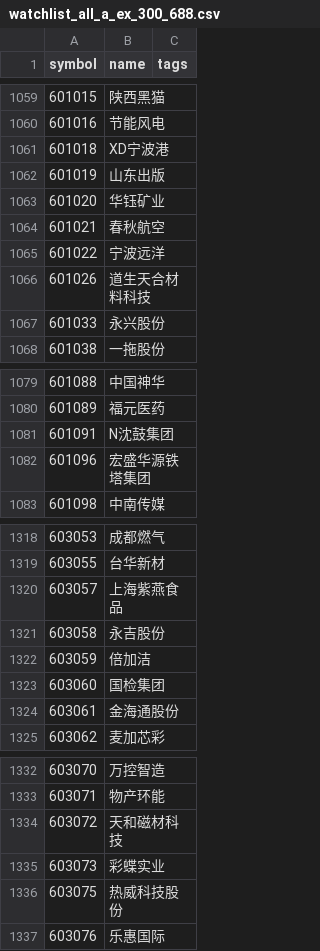
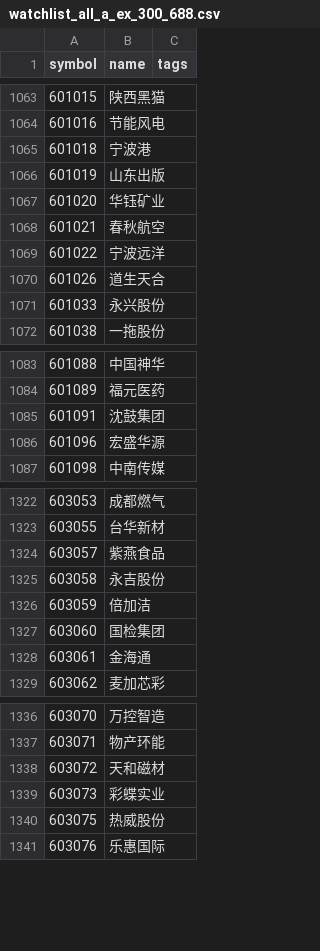
Before and after one commit to codegaoj/ZXHY, a CSV file: data/watchlist_all_a_ex_300_688.csv, drawn as a sheet; only a part is shown, gaps mark what is left out; the diff covers the shown part only.

```diff
--- a/data/watchlist_all_a_ex_300_688.csv
+++ b/data/watchlist_all_a_ex_300_688.csv
@@ -1060,3 +1064,3 @@
 601016,节能风电,
-601018,XD宁波港,
+601018,宁波港,
 601019,山东出版,
@@ -1065,3 +1069,3 @@
 601022,宁波远洋,
-601026,道生天合材料科技,
+601026,道生天合,
 601033,永兴股份,
@@ -1080,4 +1084,4 @@
 601089,福元医药,
-601091,N沈鼓集团,
-601096,宏盛华源铁塔集团,
+601091,沈鼓集团,
+601096,宏盛华源,
 601098,中南传媒,
@@ -1319,3 +1323,3 @@
 603055,台华新材,
-603057,上海紫燕食品,
+603057,紫燕食品,
 603058,永吉股份,
@@ -1323,3 +1327,3 @@
 603060,国检集团,
-603061,金海通股份,
+603061,金海通,
 603062,麦加芯彩,
@@ -1333,5 +1337,5 @@
 603071,物产环能,
-603072,天和磁材科技,
+603072,天和磁材,
 603073,彩蝶实业,
-603075,热威科技股份,
+603075,热威股份,
 603076,乐惠国际,
```
Also changed, not shown: 8 added rows, 5 removed rows and 54 edited cells elsewhere in this file, data/a_spot_latest.csv, data/compass_active_market_value.csv, 13 other files.
